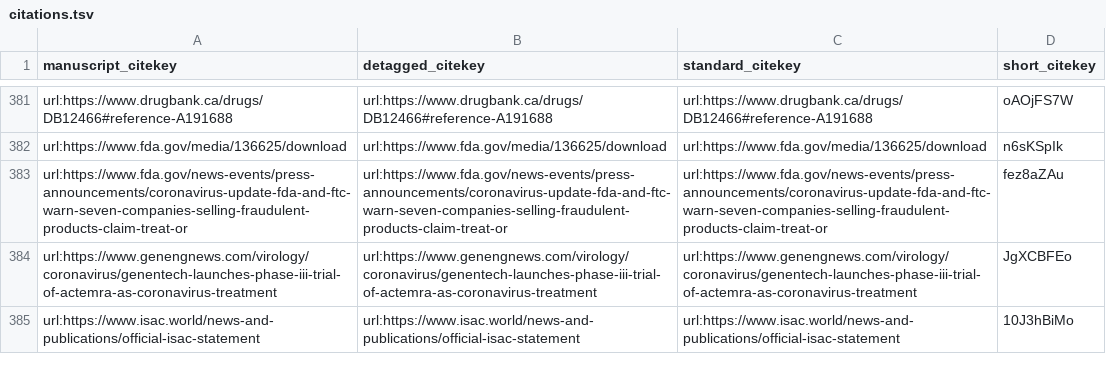
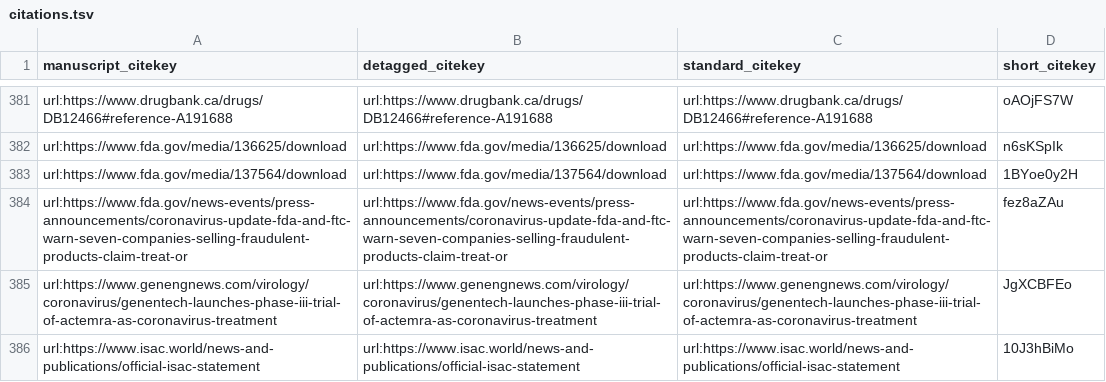
Before and after one commit to greenelab/covid19-review, a TSV file: citations.tsv, drawn as a sheet; only a part is shown, gaps mark what is left out; the diff names each change by its address in the sheet, - before the commit and + after, or states it on an @@ line.

```diff
--- a/citations.tsv
+++ b/citations.tsv
+row 383: url:https://www.fda.gov/media/137564/download | url:https://www.fda.gov/media/137564/download | url:https://www.fda.gov/media/137564/download | 1BYoe0y2H
```
Also changed, not shown: sources_cross_reference.tsv, 5 other files.
